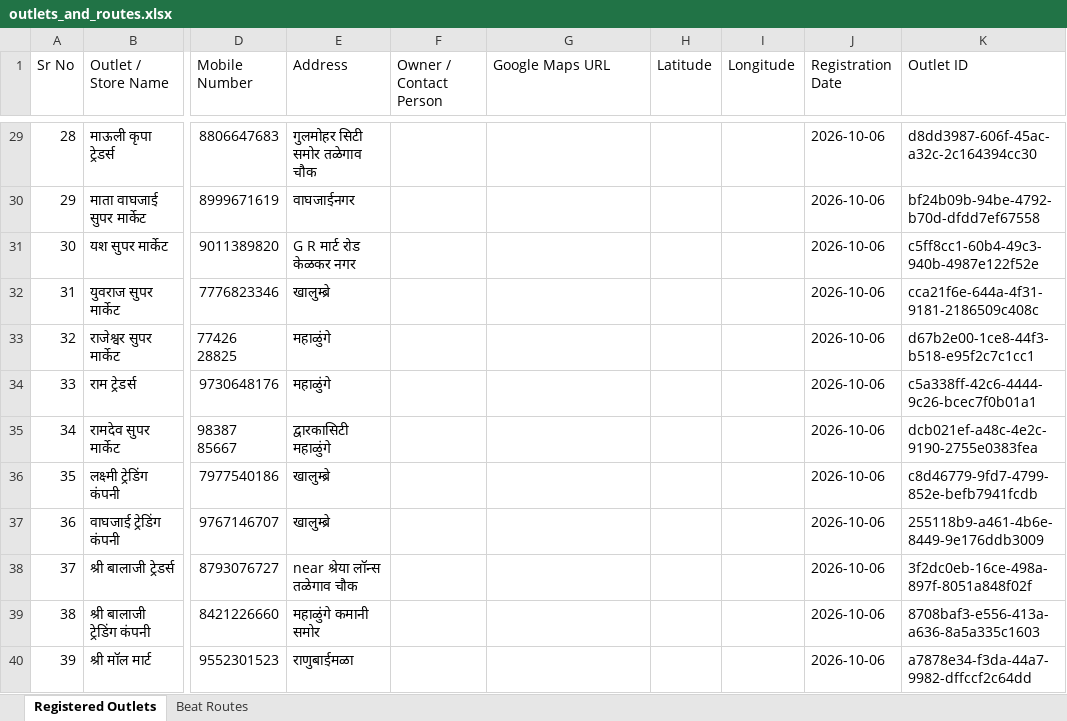
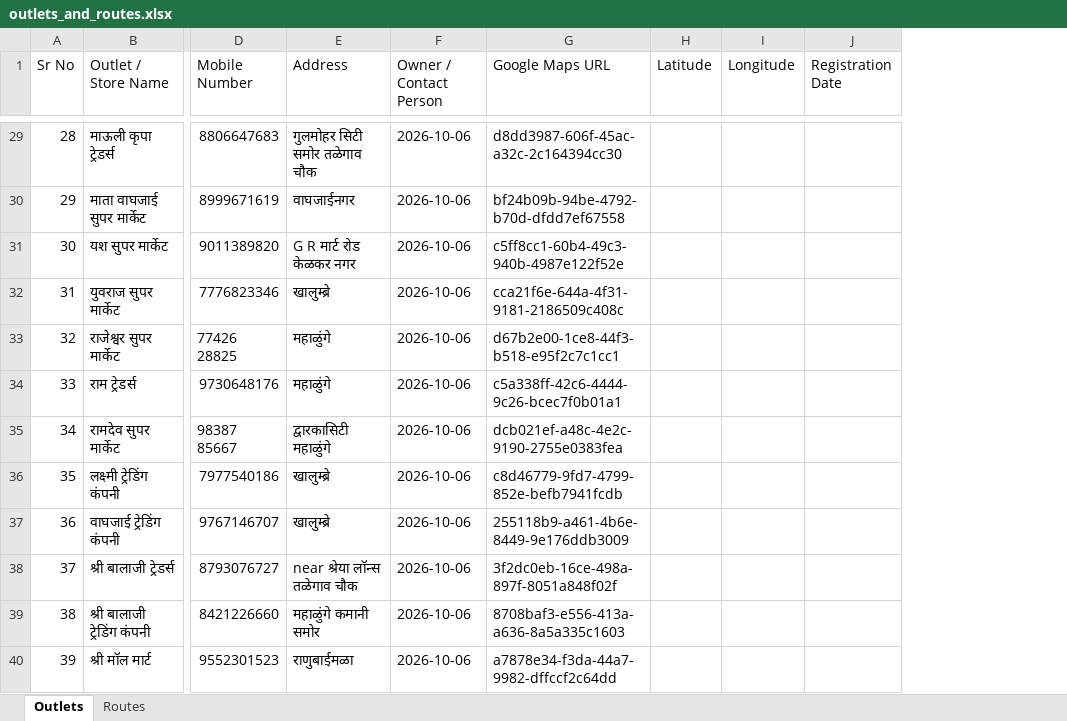
Before and after one commit to AtharvaKalhatkar/collection-app, an Excel workbook: outlets_and_routes.xlsx, sheet Outlets, drawn as a sheet; only a part is shown, gaps mark what is left out; values as stored, in another font and other column widths than the file's, no cell formats; the diff covers the shown part only; the diff names each change by its address in the sheet, - before the commit and + after, or states it on an @@ line.

Commit message:
feat: uncongested outlet dropdown with address subtitle (no phone), and professional executive Excel formatting with column widths and styling

```diff
--- a/outlets_and_routes.xlsx (sheet Outlets)
+++ b/outlets_and_routes.xlsx (sheet Outlets)
-sheet tab: Registered Outlets
+sheet tab: Outlets
-sheet tab: Beat Routes
+sheet tab: Routes
-column K (Outlet ID), rows 29-40: d8dd3987-606f-45ac-a32c-2c164394cc30 | bf24b09b-94be-4792-b70d-dfdd7ef67558 | c5ff8cc1-60b4-49c3-940b-4987e122f52e | cca21f6e-644a-4f31-9181-2186509c408c | d67b2e00-1ce8-44f3-b518-e95f2c7c1cc1 | c5a338ff-42c6-4444-9c26-bcec7f0b01a1 | dcb021ef-a48c-4e2c-9190-2755e0383fea | c8d46779-9fd7-4799-852e-befb7941fcdb | 255118b9-a461-4b6e-8449-9e176ddb3009 | 3f2dc0eb-16ce-498a-897f-8051a848f02f | 8708baf3-e556-413a-a636-8a5a335c1603 | a7878e34-f3da-44a7-9982-dffccf2c64dd
-F29:F40 (Owner / Contact Person): (empty)
+F29:F40 (Owner / Contact Person): 2026-10-06
-G29 (Google Maps URL): (empty)
+G29 (Google Maps URL): d8dd3987-606f-45ac-a32c-2c164394cc30
-J29:J40 (Registration Date): 2026-10-06
+J29:J40 (Registration Date): (empty)
-G30 (Google Maps URL): (empty)
+G30 (Google Maps URL): bf24b09b-94be-4792-b70d-dfdd7ef67558
-G31 (Google Maps URL): (empty)
+G31 (Google Maps URL): c5ff8cc1-60b4-49c3-940b-4987e122f52e
-G32 (Google Maps URL): (empty)
+G32 (Google Maps URL): cca21f6e-644a-4f31-9181-2186509c408c
-G33 (Google Maps URL): (empty)
+G33 (Google Maps URL): d67b2e00-1ce8-44f3-b518-e95f2c7c1cc1
-G34 (Google Maps URL): (empty)
+G34 (Google Maps URL): c5a338ff-42c6-4444-9c26-bcec7f0b01a1
-G35 (Google Maps URL): (empty)
+G35 (Google Maps URL): dcb021ef-a48c-4e2c-9190-2755e0383fea
-G36 (Google Maps URL): (empty)
+G36 (Google Maps URL): c8d46779-9fd7-4799-852e-befb7941fcdb
-G37 (Google Maps URL): (empty)
+G37 (Google Maps URL): 255118b9-a461-4b6e-8449-9e176ddb3009
-G38 (Google Maps URL): (empty)
+G38 (Google Maps URL): 3f2dc0eb-16ce-498a-897f-8051a848f02f
-G39 (Google Maps URL): (empty)
+G39 (Google Maps URL): 8708baf3-e556-413a-a636-8a5a335c1603
-G40 (Google Maps URL): (empty)
+G40 (Google Maps URL): a7878e34-f3da-44a7-9982-dffccf2c64dd
```
Also changed, not shown: 116 edited cells elsewhere in this sheet, sheet Routes, cell formats, charts or pictures, 2 other files.
